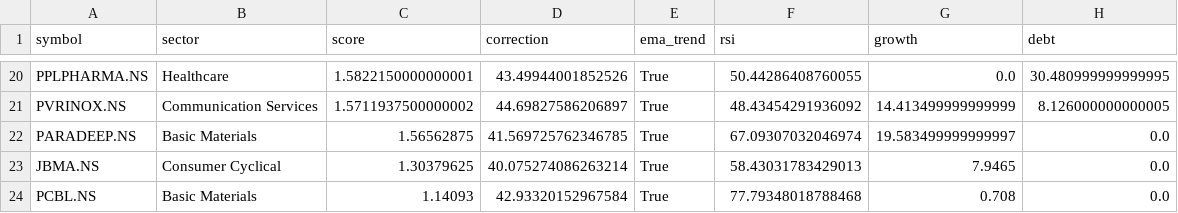
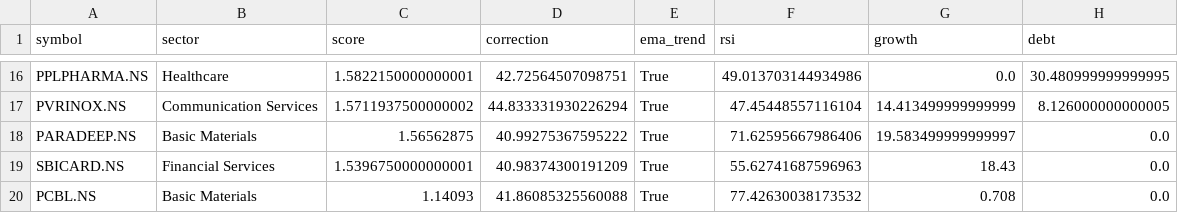
Before and after one commit to ushaalok1973-beep/value-rotation-scanner, a CSV file: rotation_candidates.csv, drawn as a sheet; only a part is shown, gaps mark what is left out; removed rows and columns are numbered as before the commit, all else as after; the diff covers the shown part only; the diff names each change by its address in the sheet, - before the commit and + after, or states it on an @@ line.

```diff
--- a/rotation_candidates.csv
+++ b/rotation_candidates.csv
-D16 (correction): 43.49944001852526
+D16 (correction): 42.72564507098751
-F16 (rsi): 50.44286408760055
+F16 (rsi): 49.013703144934986
-D17 (correction): 44.69827586206897
+D17 (correction): 44.833331930226294
-F17 (rsi): 48.43454291936092
+F17 (rsi): 47.45448557116104
-D18 (correction): 41.569725762346785
+D18 (correction): 40.99275367595222
-F18 (rsi): 67.09307032046974
+F18 (rsi): 71.62595667986406
-row 23: JBMA.NS | Consumer Cyclical | 1.30379625 | 40.075274086263214 | True | 58.43031783429013 | 7.9465 | 0.0
+row 19: SBICARD.NS | Financial Services | 1.5396750000000001 | 40.98374300191209 | True | 55.62741687596963 | 18.43 | 0.0
-D20 (correction): 42.93320152967584
+D20 (correction): 41.86085325560088
-F20 (rsi): 77.79348018788468
+F20 (rsi): 77.42630038173532
```
Also changed, not shown: 1 added row, 5 removed rows and 26 edited cells elsewhere in this file.
